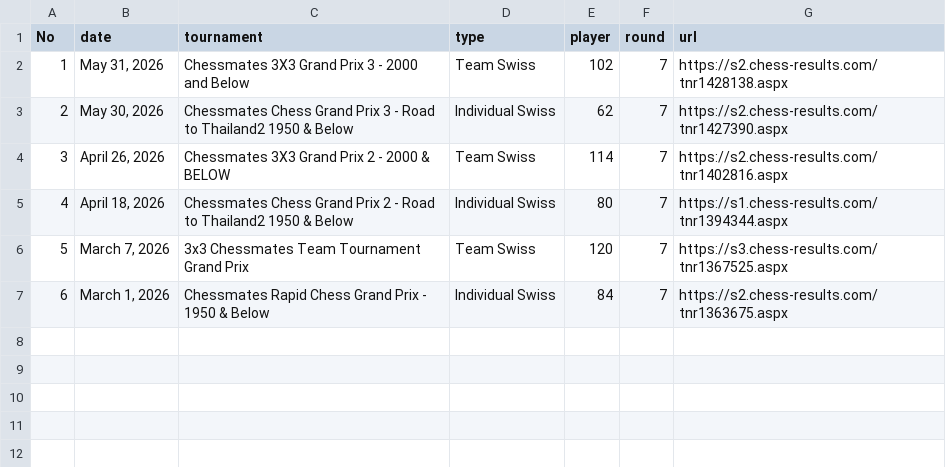
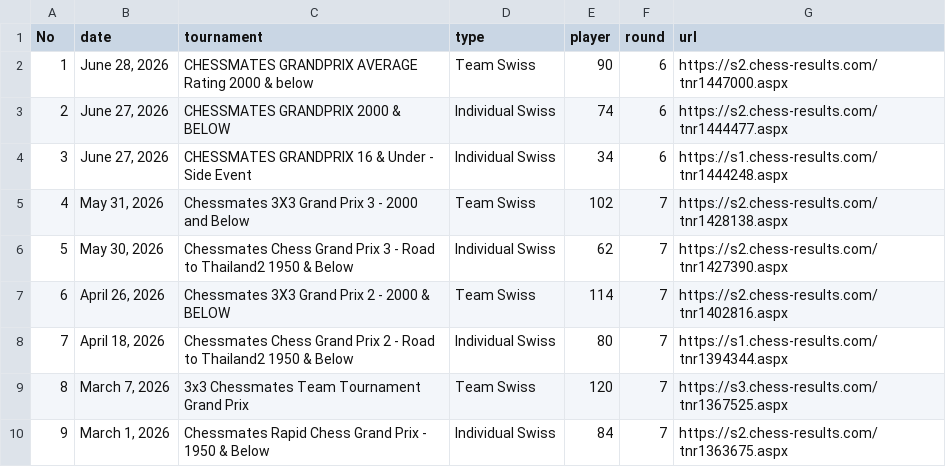
Before and after one commit to mythrilh3ml0ck/ChessMatesPHRatings, a CSV file: CMP/otherDB/CMTournamentDB.csv, drawn as a sheet; addresses are those after the commit; the diff names each change by its address in the sheet, - before the commit and + after, or states it on an @@ line.

Commit message:
Add files via upload

```diff
--- a/CMP/otherDB/CMTournamentDB.csv
+++ b/CMP/otherDB/CMTournamentDB.csv
+row 2: 1 | June 28, 2026 | CHESSMATES GRANDPRIX AVERAGE Rating 2000 & below | Team Swiss | 90 | 6 | https://s2.chess-results.com/tnr1447000.aspx
+row 3: 2 | June 27, 2026 | CHESSMATES GRANDPRIX 2000 & BELOW | Individual Swiss | 74 | 6 | https://s2.chess-results.com/tnr1444477.aspx
+row 4: 3 | June 27, 2026 | CHESSMATES GRANDPRIX 16 & Under - Side Event | Individual Swiss | 34 | 6 | https://s1.chess-results.com/tnr1444248.aspx
@@ column A (No) renumbered from row 5 down @@
```
